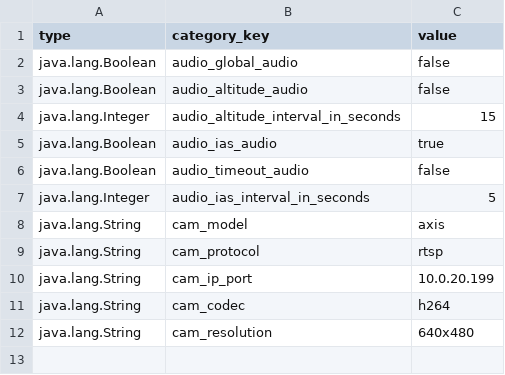
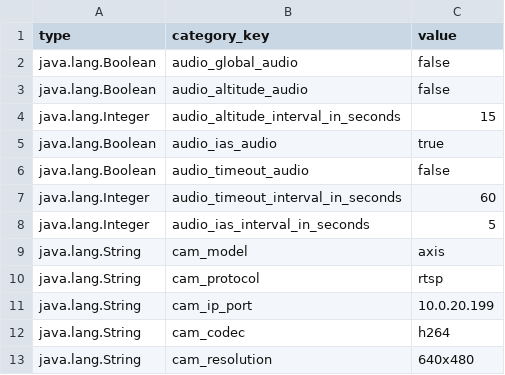
Before and after one commit to LSTS/asa, a CSV file: assets/default_settings.csv, drawn as a sheet; the diff names each change by its address in the sheet, - before the commit and + after, or states it on an @@ line.

Commit message:
Added audio_timeout_interval_in_seconds with default value of 60seconds

```diff
--- a/assets/default_settings.csv
+++ b/assets/default_settings.csv
+row 7: java.lang.Integer | audio_timeout_interval_in_seconds | 60
```
Also changed, not shown: 1 other file.
